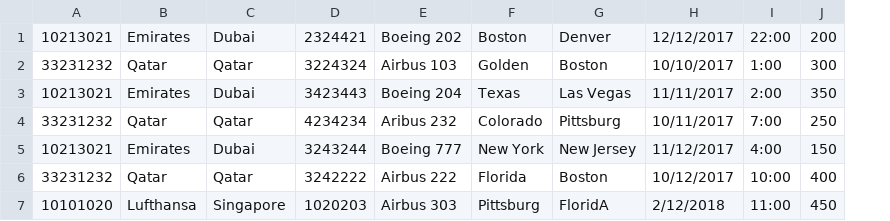
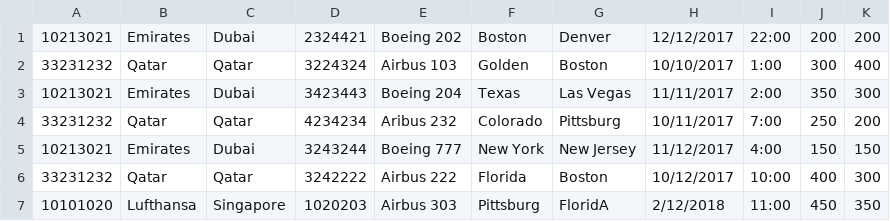
Before and after one commit to MenitaKoonani/NeuAssignments, a CSV file: HomeworkAssignment4/AirlinerData.csv, drawn as a sheet; the diff names each change by its address in the sheet, - before the commit and + after, or states it on an @@ line.

```diff
--- a/HomeworkAssignment4/AirlinerData.csv
+++ b/HomeworkAssignment4/AirlinerData.csv
+column K, rows 1-7: 200 | 400 | 300 | 200 | 150 | 300 | 350
```
Also changed, not shown: 16 other files.
